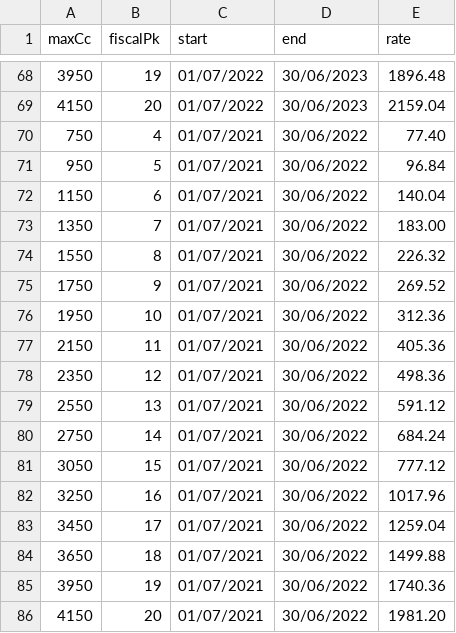
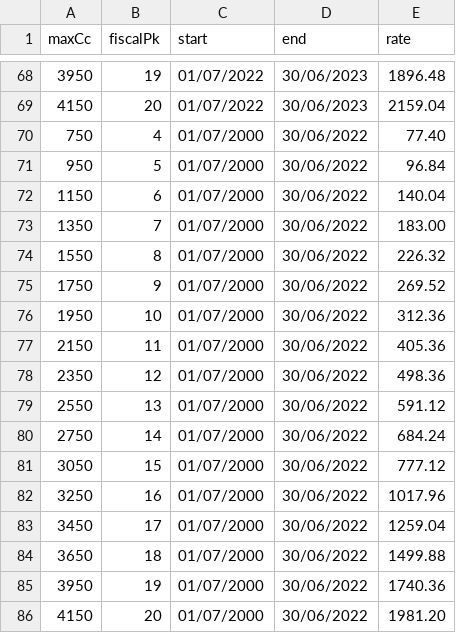
Before and after one commit to Degagemain/degage, a CSV file: seeding/car-tax-base-rates.csv, drawn as a sheet; only a part is shown, gaps mark what is left out.

```diff
--- a/seeding/car-tax-base-rates.csv
+++ b/seeding/car-tax-base-rates.csv
@@ -69,18 +69,18 @@ maxCc,fiscalPk,start,end,rate
 4150,20,01/07/2022,30/06/2023,2159.04
-750,4,01/07/2021,30/06/2022,77.40
-950,5,01/07/2021,30/06/2022,96.84
-1150,6,01/07/2021,30/06/2022,140.04
-1350,7,01/07/2021,30/06/2022,183.00
-1550,8,01/07/2021,30/06/2022,226.32
-1750,9,01/07/2021,30/06/2022,269.52
-1950,10,01/07/2021,30/06/2022,312.36
-2150,11,01/07/2021,30/06/2022,405.36
-2350,12,01/07/2021,30/06/2022,498.36
-2550,13,01/07/2021,30/06/2022,591.12
-2750,14,01/07/2021,30/06/2022,684.24
-3050,15,01/07/2021,30/06/2022,777.12
-3250,16,01/07/2021,30/06/2022,1017.96
-3450,17,01/07/2021,30/06/2022,1259.04
-3650,18,01/07/2021,30/06/2022,1499.88
-3950,19,01/07/2021,30/06/2022,1740.36
-4150,20,01/07/2021,30/06/2022,1981.20
+750,4,01/07/2000,30/06/2022,77.40
+950,5,01/07/2000,30/06/2022,96.84
+1150,6,01/07/2000,30/06/2022,140.04
+1350,7,01/07/2000,30/06/2022,183.00
+1550,8,01/07/2000,30/06/2022,226.32
+1750,9,01/07/2000,30/06/2022,269.52
+1950,10,01/07/2000,30/06/2022,312.36
+2150,11,01/07/2000,30/06/2022,405.36
+2350,12,01/07/2000,30/06/2022,498.36
+2550,13,01/07/2000,30/06/2022,591.12
+2750,14,01/07/2000,30/06/2022,684.24
+3050,15,01/07/2000,30/06/2022,777.12
+3250,16,01/07/2000,30/06/2022,1017.96
+3450,17,01/07/2000,30/06/2022,1259.04
+3650,18,01/07/2000,30/06/2022,1499.88
+3950,19,01/07/2000,30/06/2022,1740.36
+4150,20,01/07/2000,30/06/2022,1981.20
```
Also changed, not shown: 51 other files.
